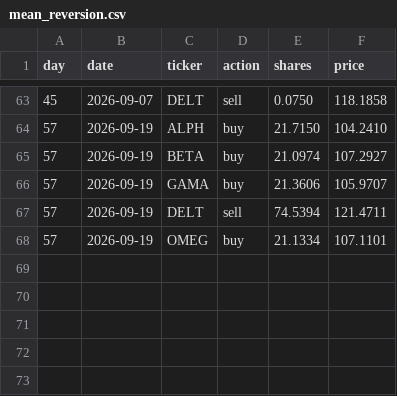
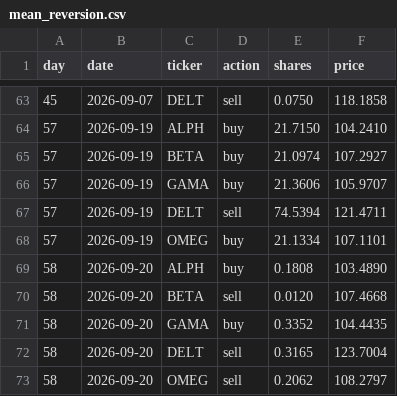
Before and after one commit to thebeardedmild/hello-world, a CSV file: finance fun/data/ledger/mean_reversion.csv, drawn as a sheet; only a part is shown, gaps mark what is left out.

```diff
--- a/finance fun/data/ledger/mean_reversion.csv
+++ b/finance fun/data/ledger/mean_reversion.csv
@@ -68 +68,6 @@ day,date,ticker,action,shares,price
 57,2026-09-19,OMEG,buy,21.1334,107.1101
+58,2026-09-20,ALPH,buy,0.1808,103.4890
+58,2026-09-20,BETA,sell,0.0120,107.4668
+58,2026-09-20,GAMA,buy,0.3352,104.4435
+58,2026-09-20,DELT,sell,0.3165,123.7004
+58,2026-09-20,OMEG,sell,0.2062,108.2797
```
Also changed, not shown: finance fun/data/ledger/equal_weight_rebalancer.csv, finance fun/data/ledger/momentum.csv, 9 other files.
